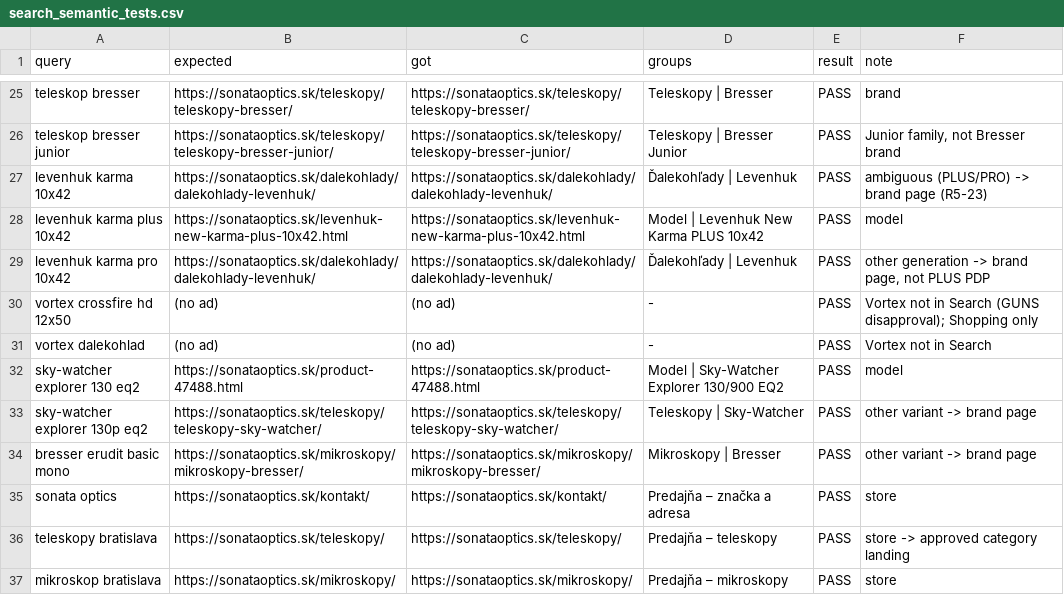
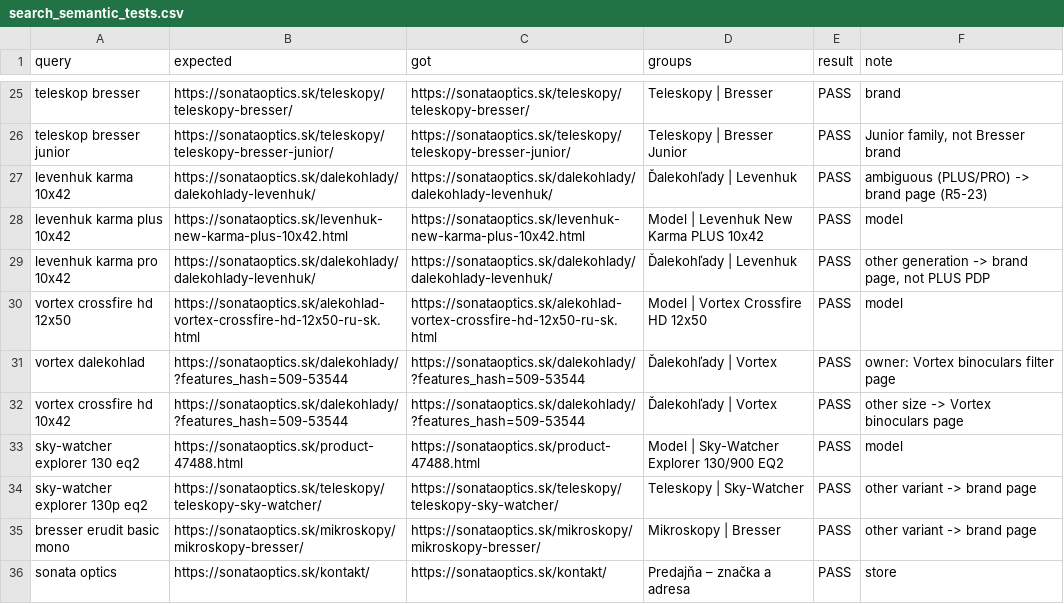
Before and after one commit to sonata-optics/ads-strategy-sonataoptics.sk, a CSV file: discussions/round-05/15_claude_code_attachments/search_semantic_tests.csv, drawn as a sheet; only a part is shown, gaps mark what is left out; the shorter side is filled out with more unchanged rows.

```diff
--- a/discussions/round-05/15_claude_code_attachments/search_semantic_tests.csv
+++ b/discussions/round-05/15_claude_code_attachments/search_semantic_tests.csv
@@ -29,4 +29,5 @@ levenhuk karma plus 10x42,https://sonataoptics.sk/levenhuk-new-karma-plus-10x42.
 levenhuk karma pro 10x42,https://sonataoptics.sk/dalekohlady/dalekohlady-levenhuk/,https://sonataoptics.sk/dalekohlady/dalekohlady-levenhuk/,Ďalekohľady | Levenhuk,PASS,"other generation -> brand page, not PLUS PDP"
-vortex crossfire hd 12x50,(no ad),(no ad),-,PASS,Vortex not in Search (GUNS disapproval); Shopping only
-vortex dalekohlad,(no ad),(no ad),-,PASS,Vortex not in Search
+vortex crossfire hd 12x50,https://sonataoptics.sk/alekohlad-vortex-crossfire-hd-12x50-ru-sk.html,https://sonataoptics.sk/alekohlad-vortex-crossfire-hd-12x50-ru-sk.html,Model | Vortex Crossfire HD 12x50,PASS,model
+vortex dalekohlad,https://sonataoptics.sk/dalekohlady/?features_hash=509-53544,https://sonataoptics.sk/dalekohlady/?features_hash=509-53544,Ďalekohľady | Vortex,PASS,owner: Vortex binoculars filter page
+vortex crossfire hd 10x42,https://sonataoptics.sk/dalekohlady/?features_hash=509-53544,https://sonataoptics.sk/dalekohlady/?features_hash=509-53544,Ďalekohľady | Vortex,PASS,other size -> Vortex binoculars page
 sky-watcher explorer 130 eq2,https://sonataoptics.sk/product-47488.html,https://sonataoptics.sk/product-47488.html,Model | Sky-Watcher Explorer 130/900 EQ2,PASS,model
```
Also changed, not shown: discussions/round-05/15_claude_code_attachments/old_search_rsa_diff.csv, discussions/round-05/15_claude_code_attachments/search_keywords.csv, 7 other files.
